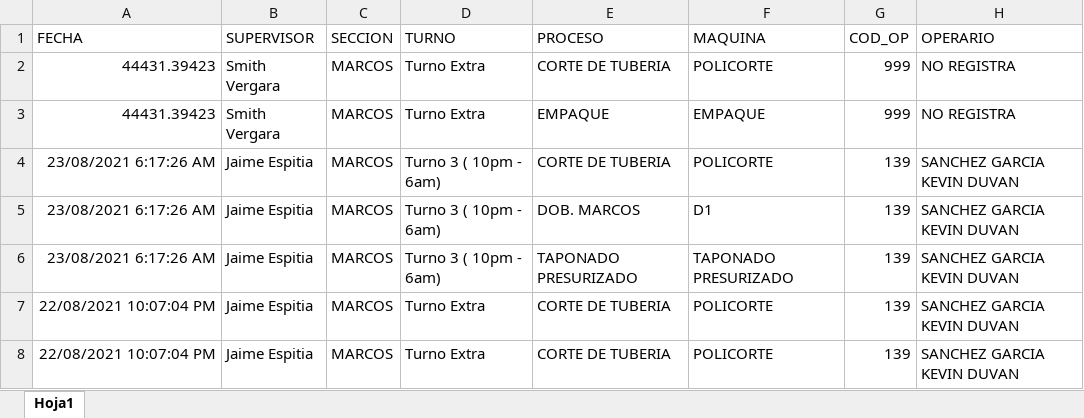
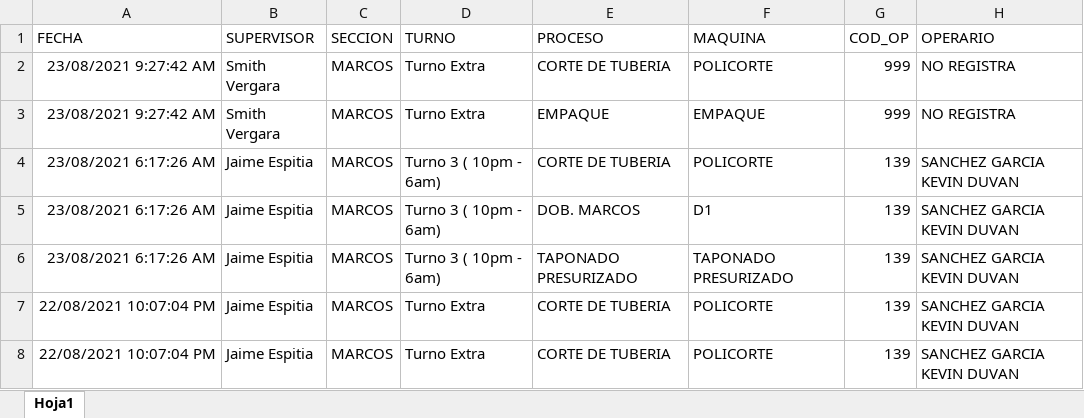
Before and after one commit to andago9/Production_Report, an Excel workbook: PRODUCCION/REG_Marcos.xlsx, sheet Hoja1, drawn as a sheet; only a part is shown; values as stored, in another font and other column widths than the file's, no borders; the diff names each change by its address in the sheet, - before the commit and + after, or states it on an @@ line.

```diff
--- a/PRODUCCION/REG_Marcos.xlsx (sheet Hoja1)
+++ b/PRODUCCION/REG_Marcos.xlsx (sheet Hoja1)
-A2:A3 (FECHA): 44431.39423
+A2:A3 (FECHA): 23/08/2021 9:27:42 AM
```
Also changed, not shown: PRODUCCION/CONTROL_C.xlsx, PRODUCCION/REG_COND.xlsx, 1 other file.
